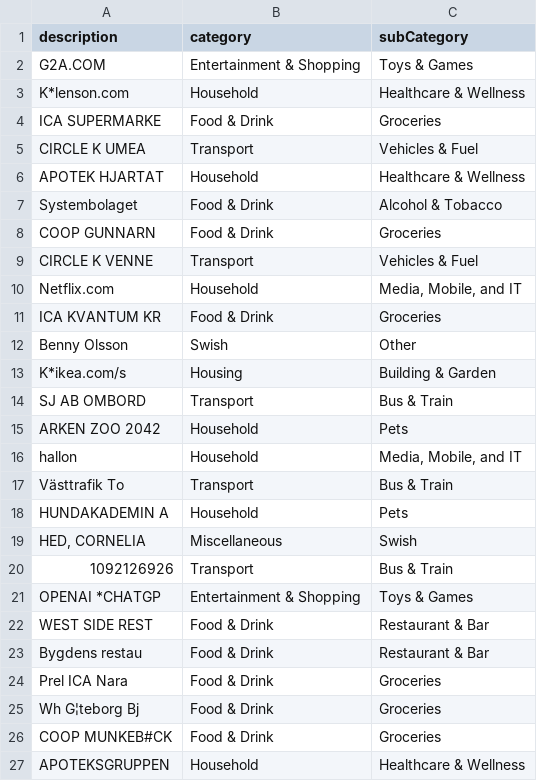
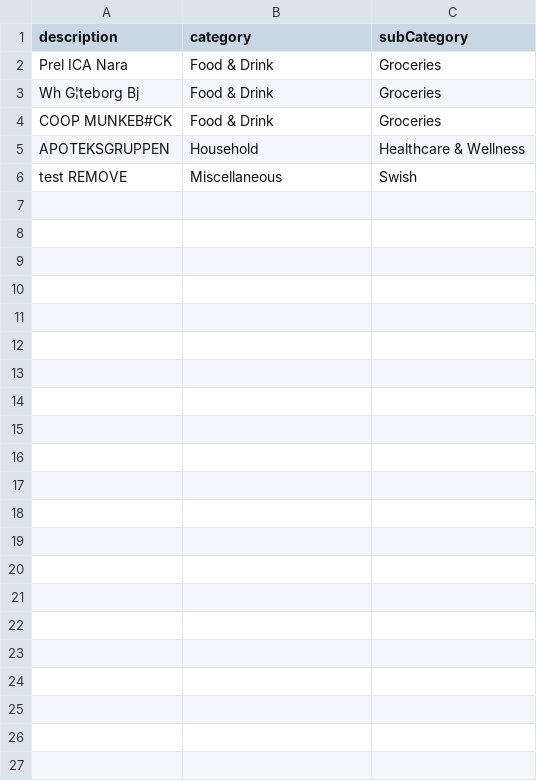
Before and after one commit to adamowilliams/PFT-project, a CSV file: backend/lookup_table.csv, drawn as a sheet; removed rows and columns are numbered as before the commit, all else as after; the diff names each change by its address in the sheet, - before the commit and + after, or states it on an @@ line.

```diff
--- a/backend/lookup_table.csv
+++ b/backend/lookup_table.csv
-row 2: G2A.COM | Entertainment & Shopping | Toys & Games
-row 3: K*lenson.com | Household | Healthcare & Wellness
-row 4: ICA SUPERMARKE | Food & Drink | Groceries
-row 5: CIRCLE K UMEA | Transport | Vehicles & Fuel
-row 6: APOTEK HJARTAT | Household | Healthcare & Wellness
-row 7: Systembolaget | Food & Drink | Alcohol & Tobacco
-row 8: COOP GUNNARN | Food & Drink | Groceries
-row 9: CIRCLE K VENNE | Transport | Vehicles & Fuel
-row 10: Netflix.com | Household | Media, Mobile, and IT
-row 11: ICA KVANTUM KR | Food & Drink | Groceries
-row 12: Benny Olsson | Swish | Other
-row 13: K*ikea.com/s | Housing | Building & Garden
-row 14: SJ AB OMBORD | Transport | Bus & Train
-row 15: ARKEN ZOO 2042 | Household | Pets
-row 16: hallon | Household | Media, Mobile, and IT
-row 17: Västtrafik To | Transport | Bus & Train
-row 18: HUNDAKADEMIN A | Household | Pets
-row 19: HED, CORNELIA | Miscellaneous | Swish
-row 20: 1092126926 | Transport | Bus & Train
-row 21: OPENAI *CHATGP | Entertainment & Shopping | Toys & Games
-row 22: WEST SIDE REST | Food & Drink | Restaurant & Bar
-row 23: Bygdens restau | Food & Drink | Restaurant & Bar
+row 6: test REMOVE | Miscellaneous | Swish
```
Also changed, not shown: 17 other files.
